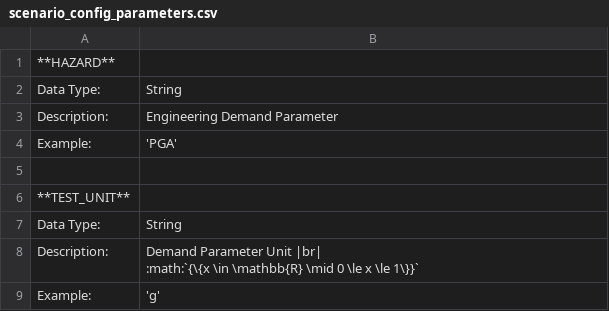
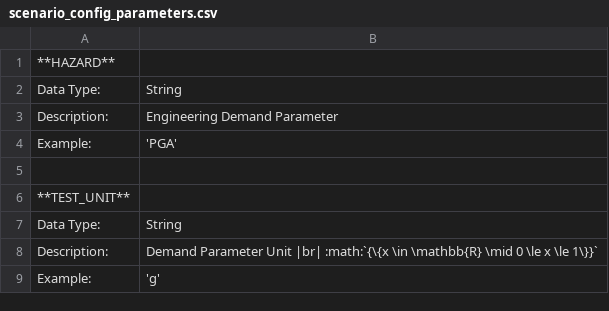
Before and after one commit to GeoscienceAustralia/sira, a CSV file: docs/source/_static/files/scenario_config_parameters.csv, drawn as a sheet.

Commit message:
Documentation updated

```diff
--- a/docs/source/_static/files/scenario_config_parameters.csv
+++ b/docs/source/_static/files/scenario_config_parameters.csv
@@ -7,4 +7,3 @@ Example:,       'PGA'
 Data Type:,     String
-Description:,   "Demand Parameter Unit |br|
-                :math:`{\{x \in \mathbb{R} \mid 0 \le x \le 1\}}`"
+Description:,   "Demand Parameter Unit |br| :math:`{\{x \in \mathbb{R} \mid 0 \le x \le 1\}}`"
 Example:,       'g'
```
